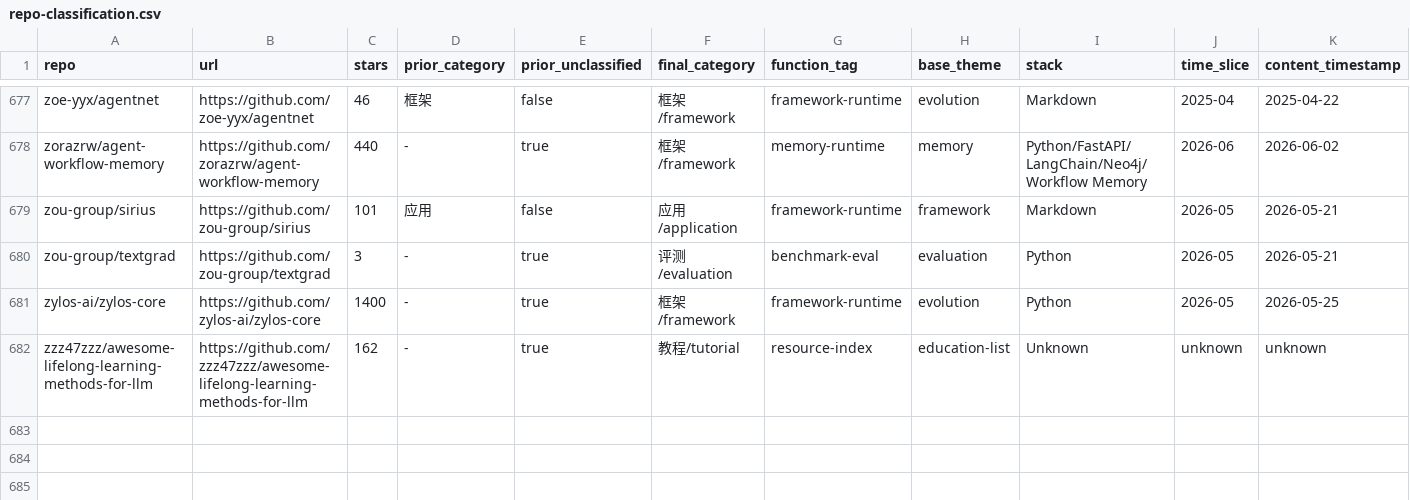
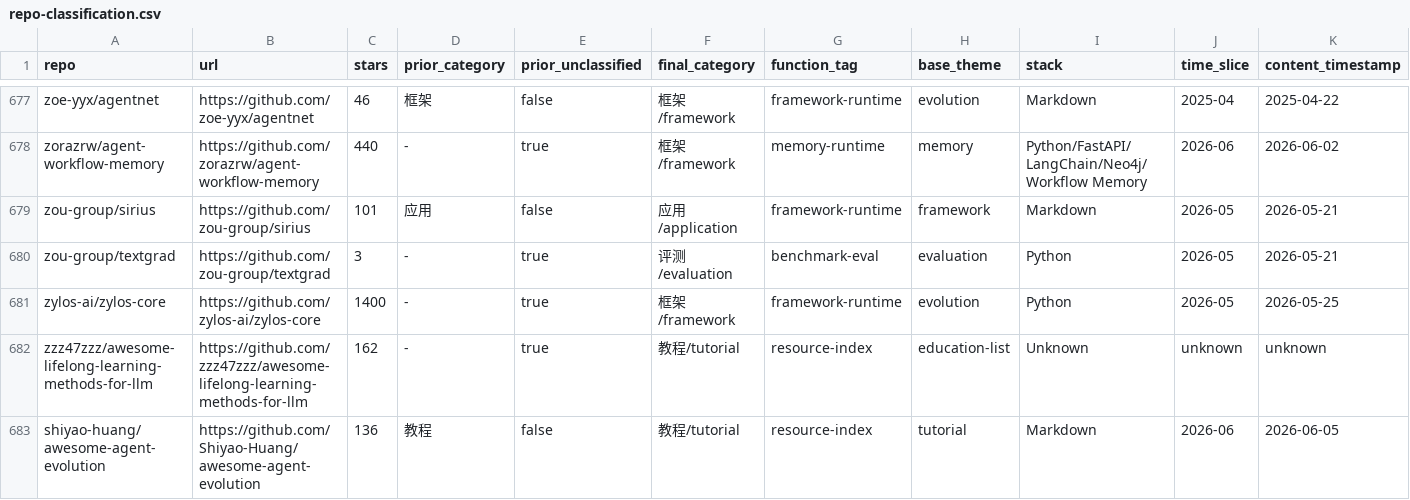
Before and after one commit to Shiyao-Huang/awesome-agent-evolution, a CSV file: research/repo-classification.csv, drawn as a sheet; only a part is shown, gaps mark what is left out; rows hold the shown columns only; the diff names each change by its address in the sheet, - before the commit and + after, or states it on an @@ line.

Commit message:
docs: sync github topic indexing evidence

```diff
--- a/research/repo-classification.csv
+++ b/research/repo-classification.csv
+row 683: shiyao-huang/awesome-agent-evolution | https://github.com/Shiyao-Huang/awesome-agent-evolution | 136 | 教程 | false | 教程/tutorial | resource-index | tutorial | Markdown | 2026-06 | 2026-06-05
```
Also changed, not shown: analysis/repo-cross-analysis.csv, analysis/repo-techstack-cross-analysis.csv, 34 other files.
